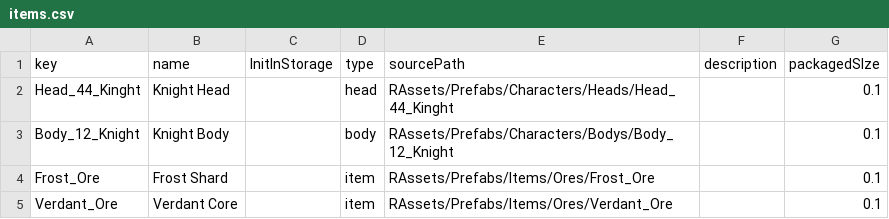
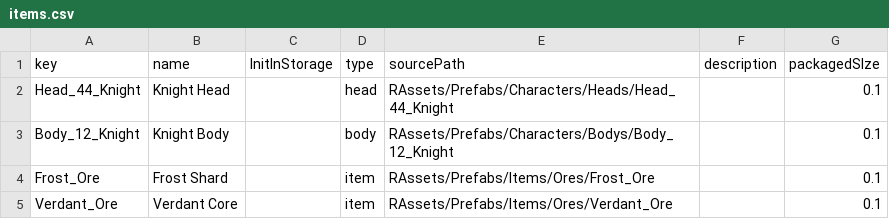
Before and after one commit to qyjbeijing2017/chatwo-server, a CSV file: src/configV2/items.csv, drawn as a sheet; only a part is shown.

```diff
--- a/src/configV2/items.csv
+++ b/src/configV2/items.csv
@@ -1,3 +1,3 @@
 key,name,InitInStorage,type,sourcePath,description,packagedSIze
-Head_44_Kinght,Knight Head,,head,RAssets/Prefabs/Characters/Heads/Head_44_Kinght,,0.1
+Head_44_Knight,Knight Head,,head,RAssets/Prefabs/Characters/Heads/Head_44_Knight,,0.1
 Body_12_Knight,Knight Body,,body,RAssets/Prefabs/Characters/Bodys/Body_12_Knight,,0.1
```
Also changed, not shown: 1 other file.
